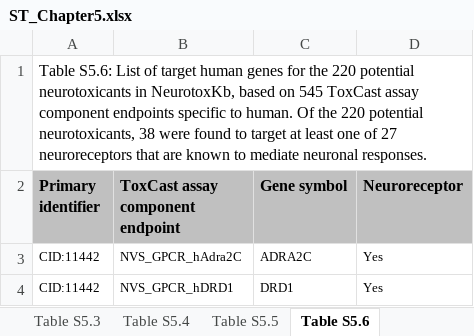
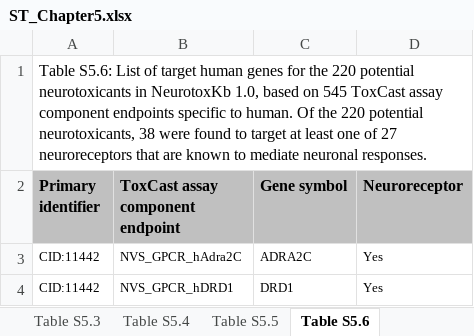
Before and after one commit to asamallab/PhDThesis-Janani_R, an Excel workbook: SI/ST_Chapter5.xlsx, sheet Table S5.6, drawn as a sheet; only a part is shown; values as stored, in another font and other column widths than the file's, no borders; the diff names each change by its address in the sheet, - before the commit and + after, or states it on an @@ line.

```diff
--- a/SI/ST_Chapter5.xlsx (sheet Table S5.6)
+++ b/SI/ST_Chapter5.xlsx (sheet Table S5.6)
-A1 (Primary identifier): …neurotoxicants in NeurotoxKb, based on…
+A1 (Primary identifier): …neurotoxicants in NeurotoxKb 1.0, based on…
```
Also changed, not shown: sheet Introduction, sheet Table S5.5, sheet Table S5.4, sheet Table S5.1, sheet Table S5.2, SI/ST_Chapter2.xlsx, 3 other files.
